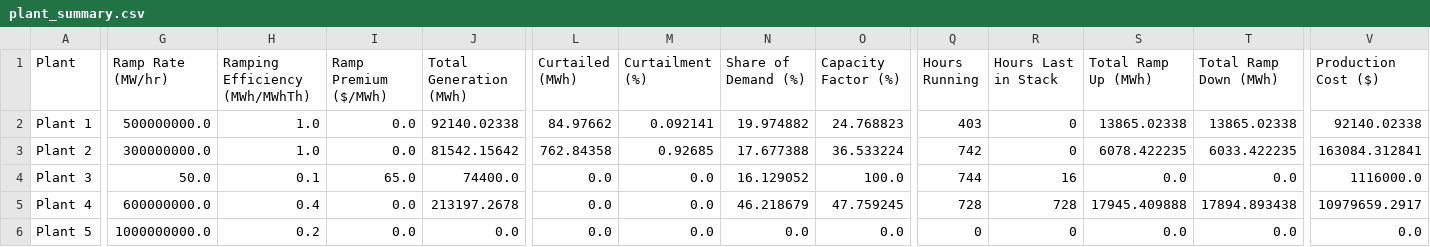
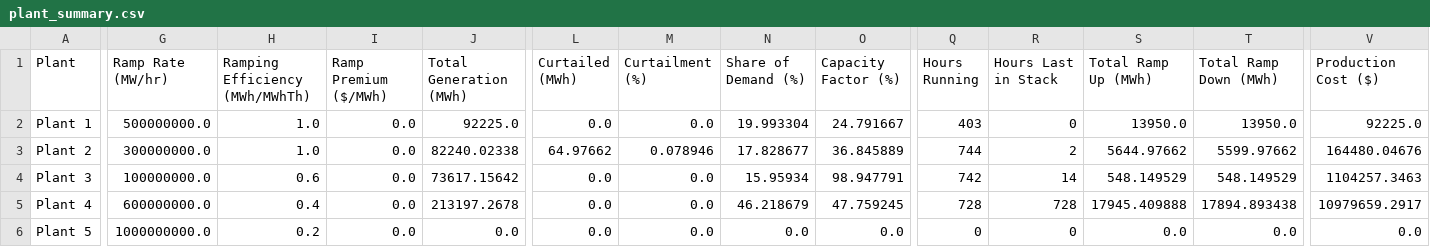
Before and after one commit to ahumpage/MFDM, a CSV file: results/plant_summary.csv, drawn as a sheet; only a part is shown, gaps mark what is left out; the diff names each change by its address in the sheet, - before the commit and + after, or states it on an @@ line.

```diff
--- a/results/plant_summary.csv
+++ b/results/plant_summary.csv
-J2 (Total Generation (MWh)): 92140.02338
+J2 (Total Generation (MWh)): 92225.0
-L2 (Curtailed (MWh)): 84.97662
+L2 (Curtailed (MWh)): 0.0
-M2 (Curtailment (%)): 0.092141
+M2 (Curtailment (%)): 0.0
-N2 (Share of Demand (%)): 19.974882
+N2 (Share of Demand (%)): 19.993304
-O2 (Capacity Factor (%)): 24.768823
+O2 (Capacity Factor (%)): 24.791667
-S2 (Total Ramp Up (MWh)): 13865.02338
+S2 (Total Ramp Up (MWh)): 13950.0
-T2 (Total Ramp Down (MWh)): 13865.02338
+T2 (Total Ramp Down (MWh)): 13950.0
-V2 (Production Cost ($)): 92140.02338
+V2 (Production Cost ($)): 92225.0
-J3 (Total Generation (MWh)): 81542.15642
+J3 (Total Generation (MWh)): 82240.02338
-L3 (Curtailed (MWh)): 762.84358
+L3 (Curtailed (MWh)): 64.97662
-M3 (Curtailment (%)): 0.92685
+M3 (Curtailment (%)): 0.078946
-N3 (Share of Demand (%)): 17.677388
+N3 (Share of Demand (%)): 17.828677
-O3 (Capacity Factor (%)): 36.533224
+O3 (Capacity Factor (%)): 36.845889
-Q3 (Hours Running): 742
+Q3 (Hours Running): 744
-R3 (Hours Last in Stack): 0
+R3 (Hours Last in Stack): 2
-S3 (Total Ramp Up (MWh)): 6078.422235
+S3 (Total Ramp Up (MWh)): 5644.97662
-T3 (Total Ramp Down (MWh)): 6033.422235
+T3 (Total Ramp Down (MWh)): 5599.97662
-V3 (Production Cost ($)): 163084.312841
+V3 (Production Cost ($)): 164480.04676
-G4 (Ramp Rate (MW/hr)): 50.0
+G4 (Ramp Rate (MW/hr)): 100000000.0
-H4 (Ramping Efficiency (MWh/MWhTh)): 0.1
+H4 (Ramping Efficiency (MWh/MWhTh)): 0.6
-I4 (Ramp Premium ($/MWh)): 65.0
+I4 (Ramp Premium ($/MWh)): 0.0
-J4 (Total Generation (MWh)): 74400.0
+J4 (Total Generation (MWh)): 73617.15642
-N4 (Share of Demand (%)): 16.129052
+N4 (Share of Demand (%)): 15.95934
-O4 (Capacity Factor (%)): 100.0
+O4 (Capacity Factor (%)): 98.947791
-Q4 (Hours Running): 744
+Q4 (Hours Running): 742
-R4 (Hours Last in Stack): 16
+R4 (Hours Last in Stack): 14
-S4 (Total Ramp Up (MWh)): 0.0
+S4 (Total Ramp Up (MWh)): 548.149529
-T4 (Total Ramp Down (MWh)): 0.0
+T4 (Total Ramp Down (MWh)): 548.149529
-V4 (Production Cost ($)): 1116000.0
+V4 (Production Cost ($)): 1104257.3463
```
Also changed, not shown: inputs/plants.csv, 4 other files.
